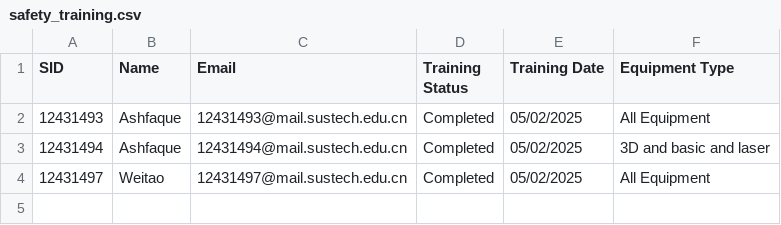
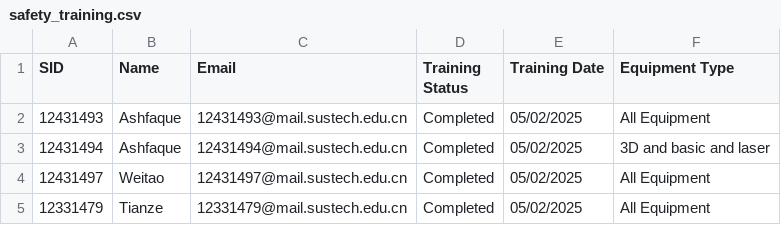
Before and after one commit to Immersive-Design-Group/SD-Workshop-Website, a CSV file: Data_collect/safety_training.csv, drawn as a sheet.

Commit message:
Update safety_training.csv

```diff
--- a/Data_collect/safety_training.csv
+++ b/Data_collect/safety_training.csv
@@ -4 +4,2 @@ SID,Name,Email,Training Status,Training Date,Equipment Type
 12431497,Weitao,12431497@mail.sustech.edu.cn,Completed,05/02/2025,All Equipment
+12331479,Tianze,12331479@mail.sustech.edu.cn,Completed,05/02/2025,All Equipment
```
